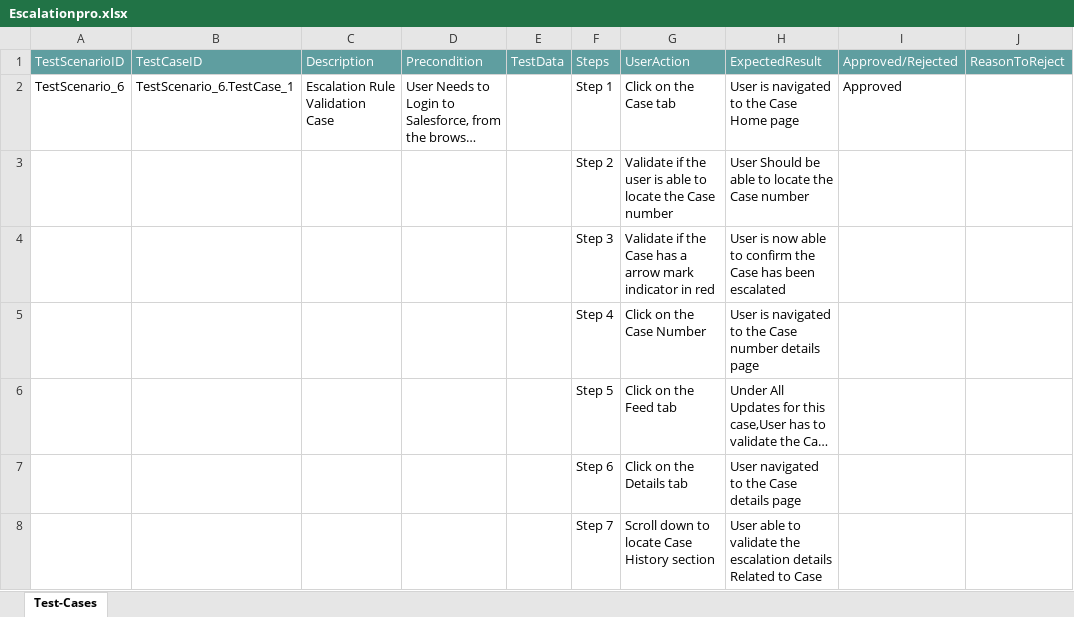
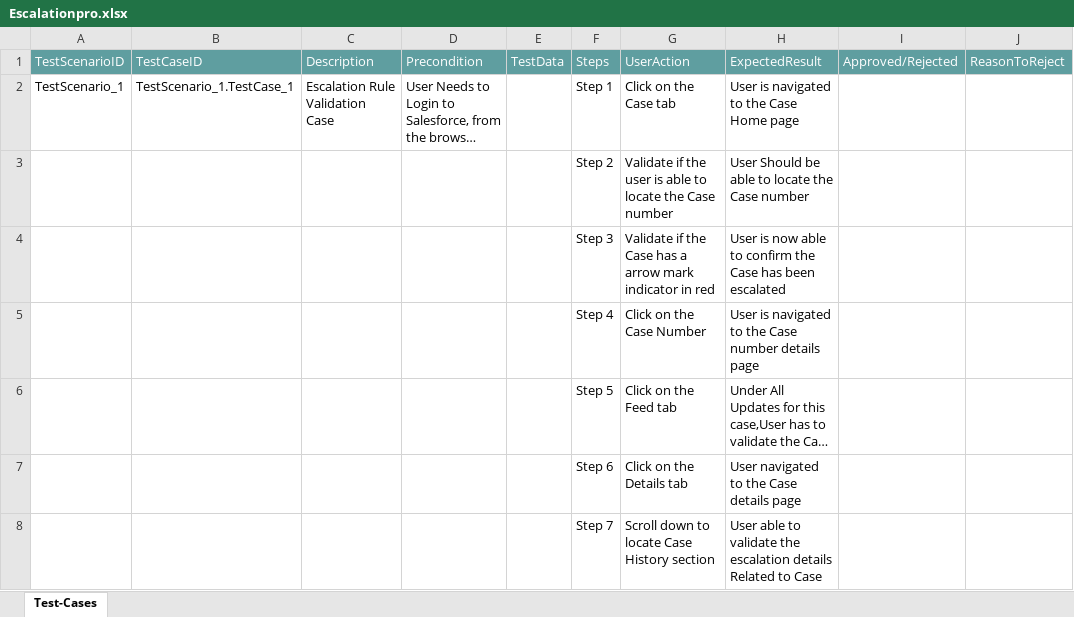
Before and after one commit to ShaikMohamedIrfan/Radhika, an Excel workbook: Escalationpro.xlsx, sheet Test-Cases, drawn as a sheet; long unchanged cells end in …; values as stored, in another font and other column widths than the file's, no borders; table styles not drawn; the diff names each change by its address in the sheet, - before the commit and + after, or states it on an @@ line.

Commit message:
Initial Commit for Verification of Test cases

```diff
--- a/Escalationpro.xlsx (sheet Test-Cases)
+++ b/Escalationpro.xlsx (sheet Test-Cases)
-A2: TestScenario_6
+A2: TestScenario_1
-B2: TestScenario_6.TestCase_1
+B2: TestScenario_1.TestCase_1
-I2: Approved
+I2: (empty)
```
